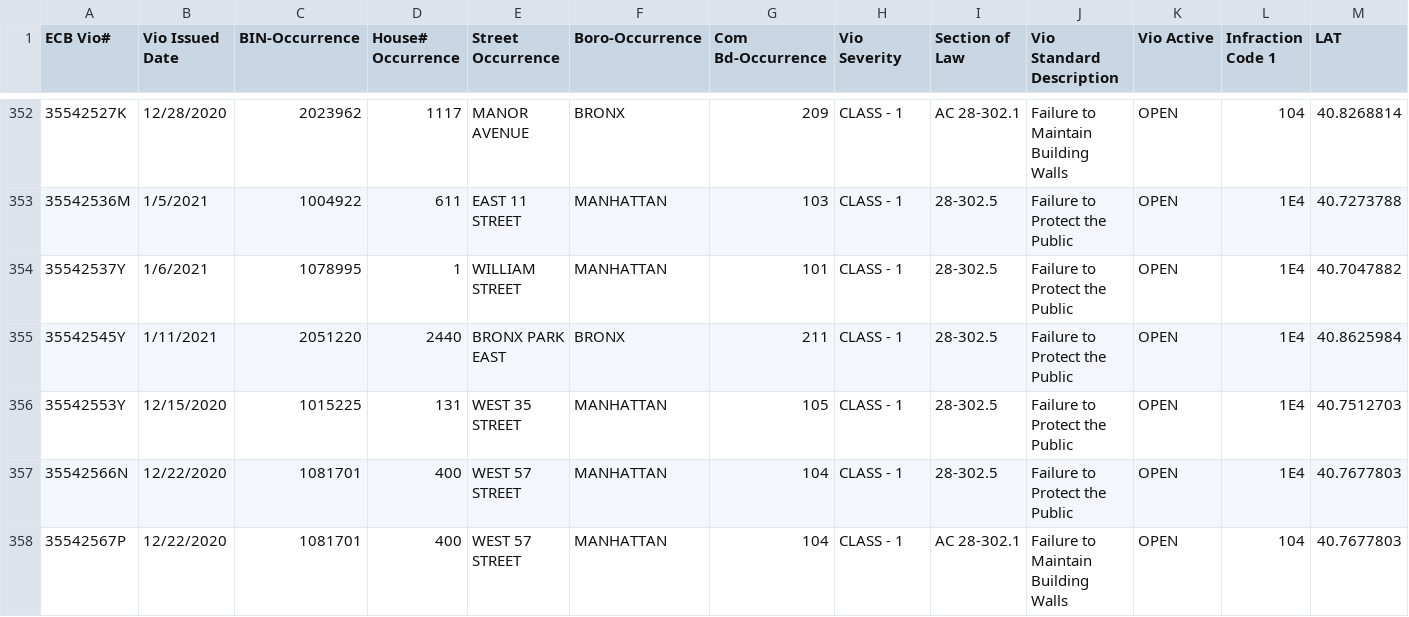
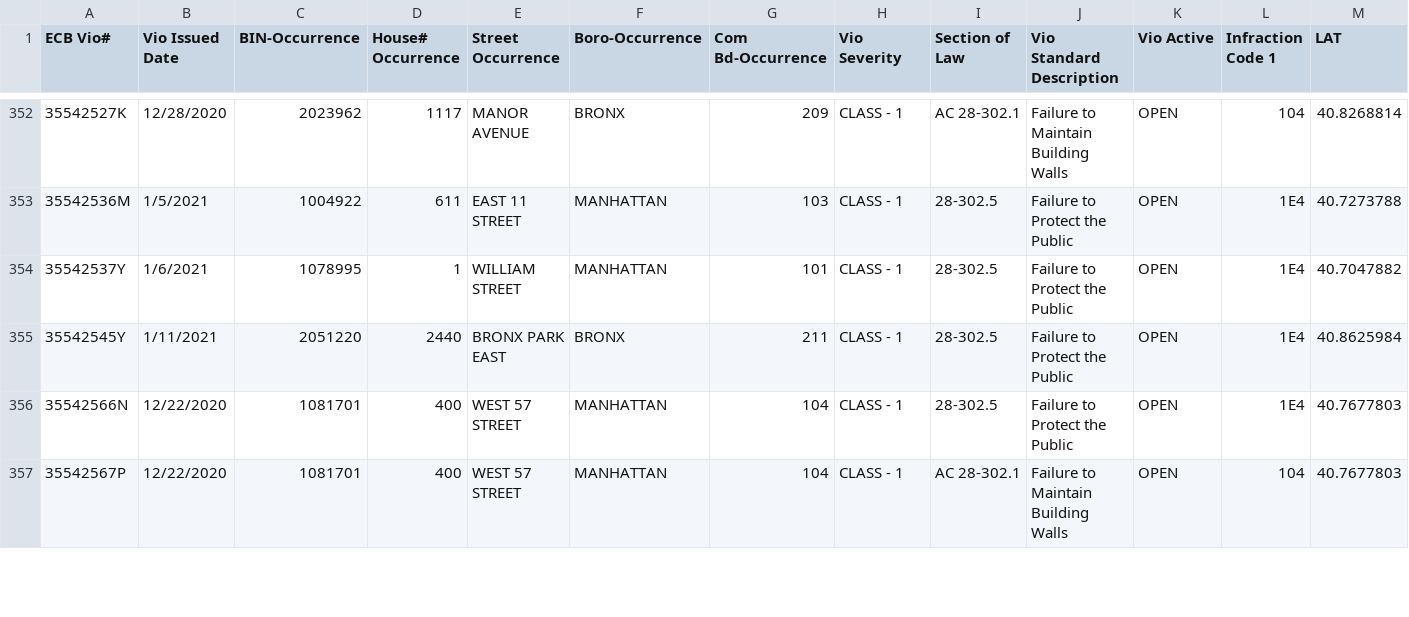
Before and after one commit to NYCDOB/FacadeSafetyReport, a CSV file: data/ActiveFacadeECBViolation.csv, drawn as a sheet; only a part is shown, gaps mark what is left out; rows hold the shown columns only; the diff covers the shown part only; the diff names each change by its address in the sheet, - before the commit and + after, or states it on an @@ line.

```diff
--- a/data/ActiveFacadeECBViolation.csv
+++ b/data/ActiveFacadeECBViolation.csv
-row 356: 35542553Y | 12/15/2020 | 1015225 | 131 | WEST 35 STREET | MANHATTAN | 105 | CLASS - 1 | 28-302.5 | Failure to Protect the Public | OPEN | 1E4 | 40.7512703
```
Also changed, not shown: 4 removed rows elsewhere in this file, 1 other file.
